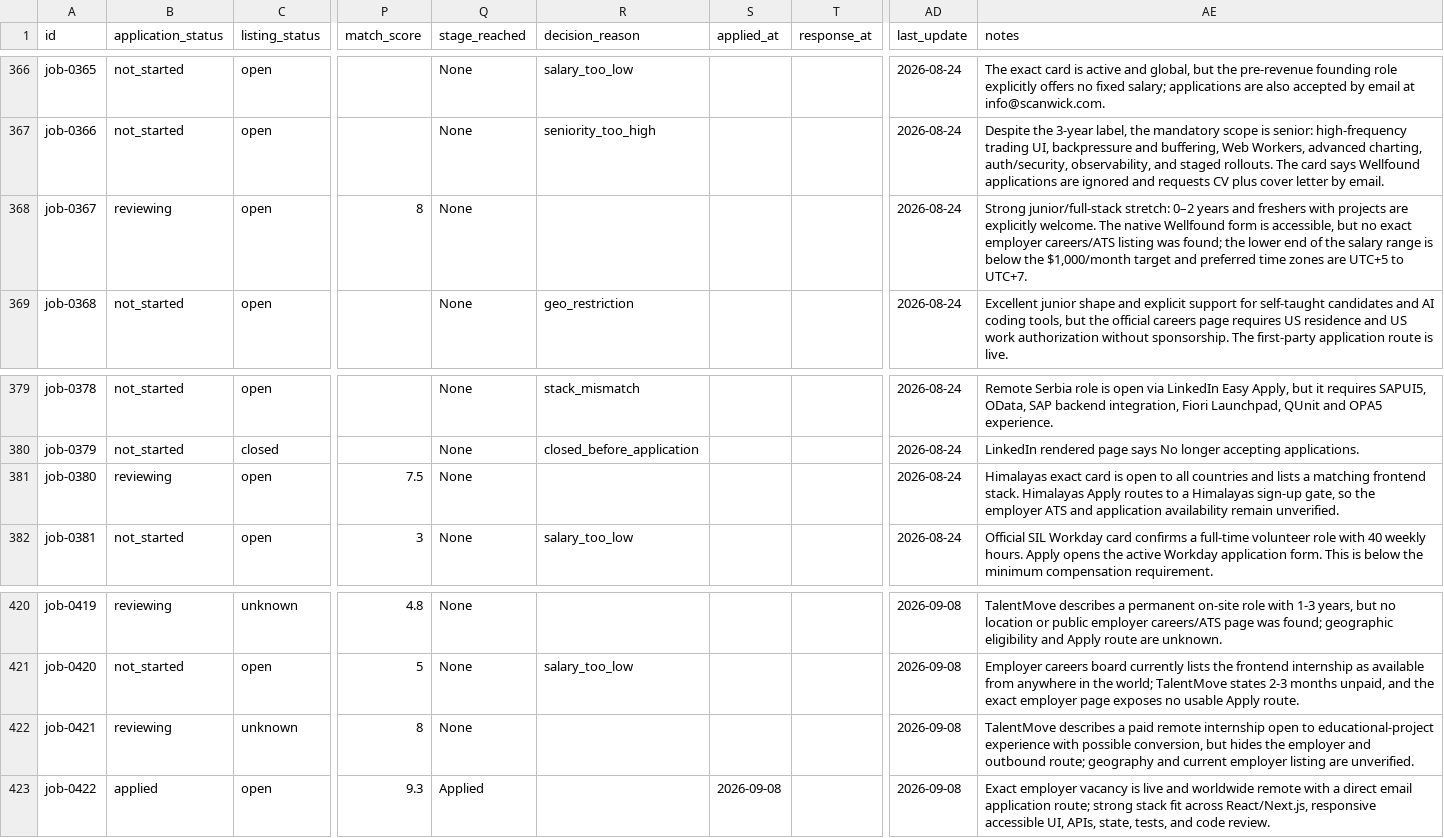
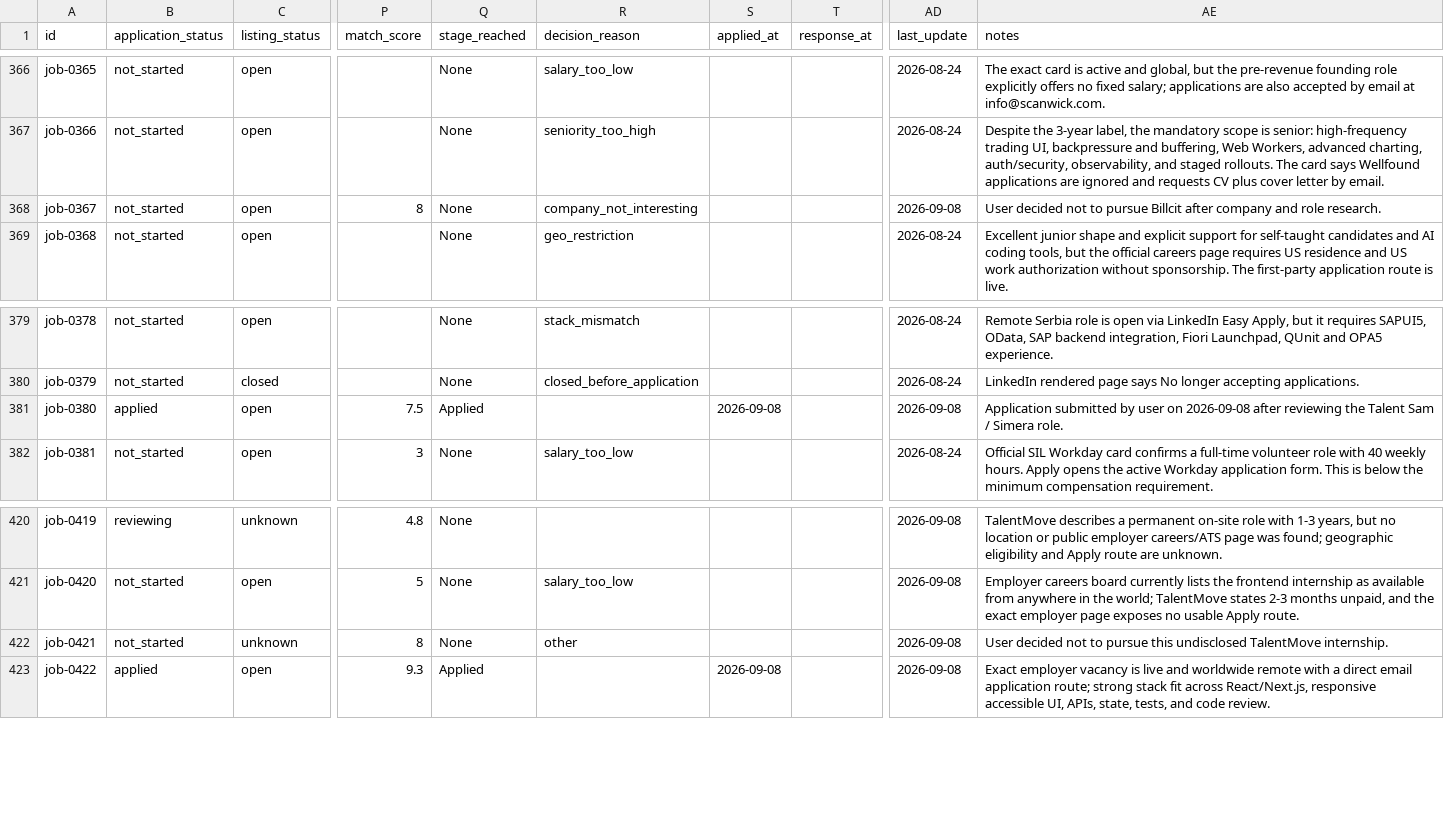
Before and after one commit to stupidkubik/job-searcher, a CSV file: data/jobs.csv, drawn as a sheet; only a part is shown, gaps mark what is left out; the diff names each change by its address in the sheet, - before the commit and + after, or states it on an @@ line.

```diff
--- a/data/jobs.csv
+++ b/data/jobs.csv
-B368 (application_status): reviewing
+B368 (application_status): not_started
-R368 (decision_reason): (empty)
+R368 (decision_reason): company_not_interesting
-AD368 (last_update): 2026-08-24
+AD368 (last_update): 2026-09-08
-AE368 (notes): Strong junior/full-stack stretch: 0–2 years and freshers with projects are explicitly welcome. The native Wellfound form is accessible, but no exact employer careers/ATS listing was found; the lower end of the salary range is below the $1,000/month target and preferred time zones are UTC+5 to UTC+7.
+AE368 (notes): User decided not to pursue Billcit after company and role research.
-B381 (application_status): reviewing
+B381 (application_status): applied
-Q381 (stage_reached): None
+Q381 (stage_reached): Applied
-S381 (applied_at): (empty)
+S381 (applied_at): 2026-09-08
-AD381 (last_update): 2026-08-24
+AD381 (last_update): 2026-09-08
-AE381 (notes): Himalayas exact card is open to all countries and lists a matching frontend stack. Himalayas Apply routes to a Himalayas sign-up gate, so the employer ATS and application availability remain unverified.
+AE381 (notes): Application submitted by user on 2026-09-08 after reviewing the Talent Sam / Simera role.
-B422 (application_status): reviewing
+B422 (application_status): not_started
-R422 (decision_reason): (empty)
+R422 (decision_reason): other
-AE422 (notes): TalentMove describes a paid remote internship open to educational-project experience with possible conversion, but hides the employer and outbound route; geography and current employer listing are unverified.
+AE422 (notes): User decided not to pursue this undisclosed TalentMove internship.
```
Also changed, not shown: data/index/active.csv, data/index/known.tsv, 2 other files.
